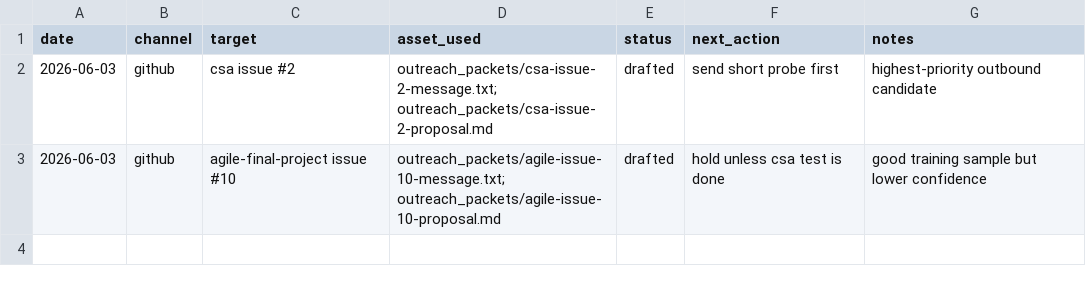
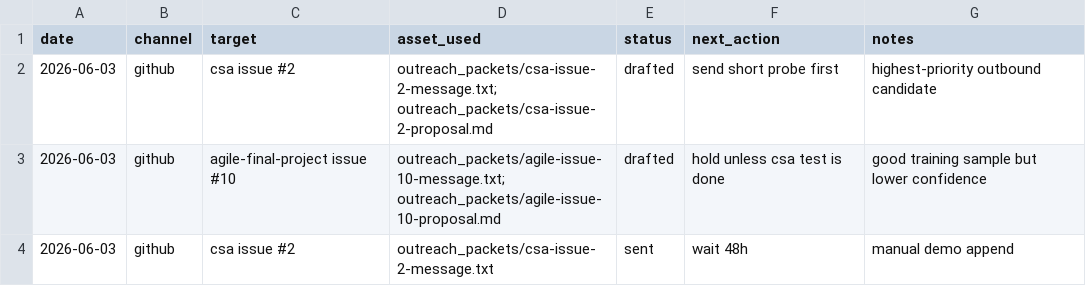
Before and after one commit to booynal/ai-service-workbench, a CSV file: 触达记录模板.csv, drawn as a sheet.

Commit message:
Add outreach log append tool

```diff
--- a/触达记录模板.csv
+++ b/触达记录模板.csv
@@ -3 +3,2 @@ date,channel,target,asset_used,status,next_action,notes
 2026-06-03,github,agile-final-project issue #10,"outreach_packets/agile-issue-10-message.txt; outreach_packets/agile-issue-10-proposal.md",drafted,hold unless csa test is done,good training sample but lower confidence
+2026-06-03,github,csa issue #2,outreach_packets/csa-issue-2-message.txt,sent,wait 48h,manual demo append
```
Also changed, not shown: 5 other files.
